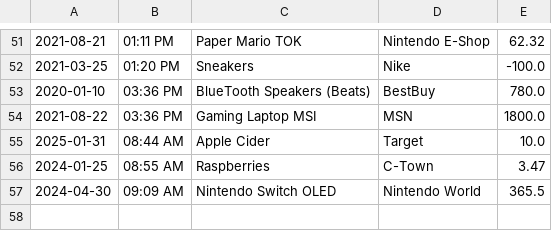
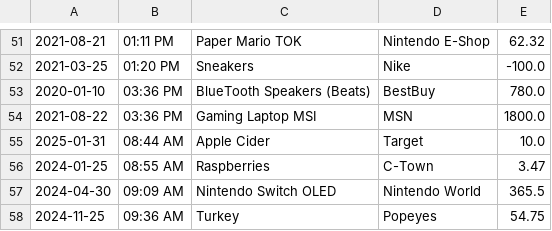
Before and after one commit to Year-Up-United-SPR-2025/Capstone-1-Account-Pro, a CSV file: Accounting_Pro_JA_CAP_1/transactions.csv, drawn as a sheet; only a part is shown, gaps mark what is left out.

Commit message:
Just got my project to work and now reads from the file and displays everything

```diff
--- a/Accounting_Pro_JA_CAP_1/transactions.csv
+++ b/Accounting_Pro_JA_CAP_1/transactions.csv
@@ -57 +57,2 @@
 2024-04-30|09:09 AM|Nintendo Switch OLED|Nintendo World|365.5
+2024-11-25|09:36 AM|Turkey|Popeyes|54.75
```
